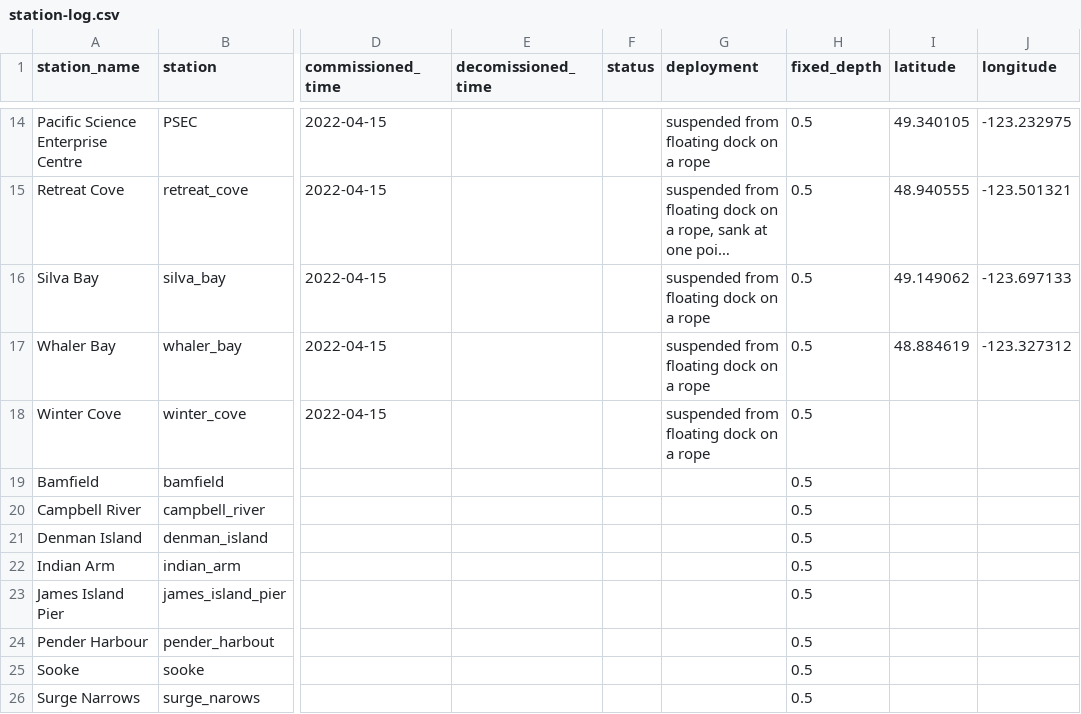
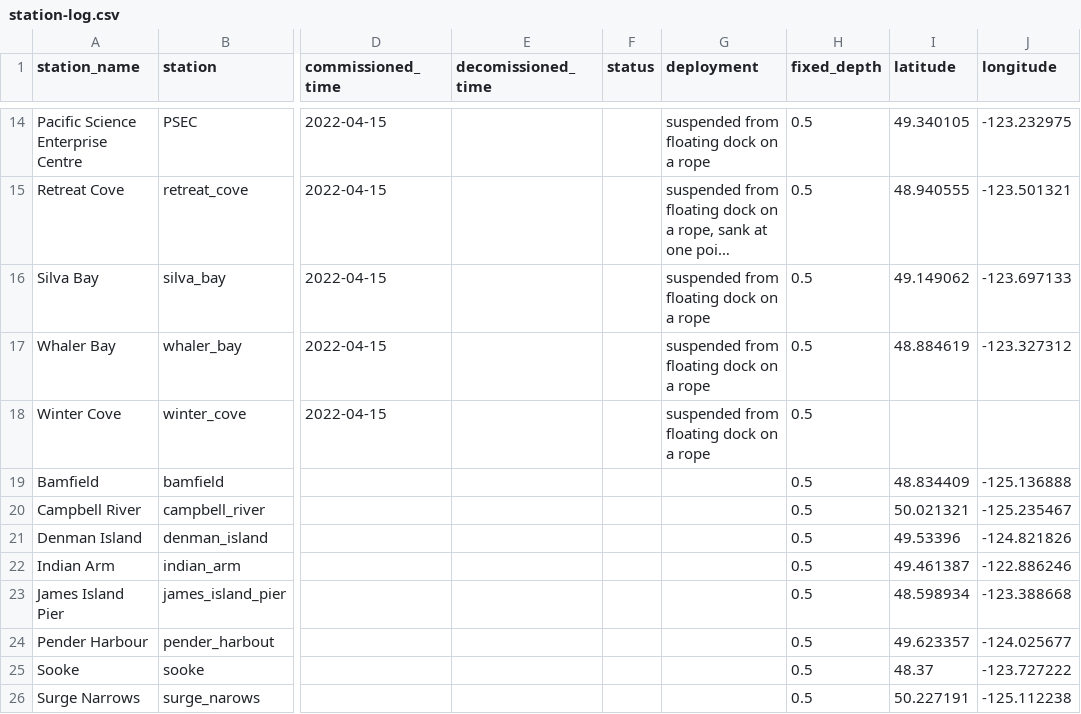
Before and after one commit to HakaiInstitute/sentinels-sensor-data, a CSV file: station-log.csv, drawn as a sheet; only a part is shown, gaps mark what is left out; long unchanged cells end in …; the diff names each change by its address in the sheet, - before the commit and + after, or states it on an @@ line.

Commit message:
add lat/long to missing stations

```diff
--- a/station-log.csv
+++ b/station-log.csv
-I19 (latitude): (empty)
+I19 (latitude): 48.834409
-J19 (longitude): (empty)
+J19 (longitude): -125.136888
-I20 (latitude): (empty)
+I20 (latitude): 50.021321
-J20 (longitude): (empty)
+J20 (longitude): -125.235467
-I21 (latitude): (empty)
+I21 (latitude): 49.53396
-J21 (longitude): (empty)
+J21 (longitude): -124.821826
-I22 (latitude): (empty)
+I22 (latitude): 49.461387
-J22 (longitude): (empty)
+J22 (longitude): -122.886246
-I23 (latitude): (empty)
+I23 (latitude): 48.598934
-J23 (longitude): (empty)
+J23 (longitude): -123.388668
-I24 (latitude): (empty)
+I24 (latitude): 49.623357
-J24 (longitude): (empty)
+J24 (longitude): -124.025677
-I25 (latitude): (empty)
+I25 (latitude): 48.37
-J25 (longitude): (empty)
+J25 (longitude): -123.727222
-I26 (latitude): (empty)
+I26 (latitude): 50.227191
-J26 (longitude): (empty)
+J26 (longitude): -125.112238
```
